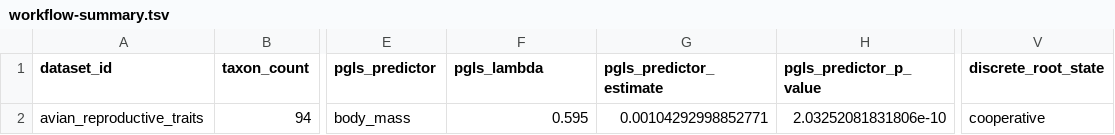
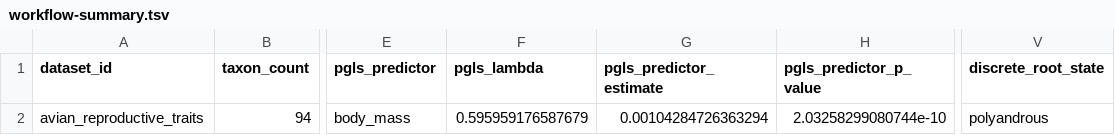
Before and after one commit to bijux/bijux-phylogenetics, a TSV file: packages/bijux-phylogenetics/src/bijux_phylogenetics/resources/datasets/birds/avian_reproductive_traits/expected/workflow-summary.tsv, drawn as a sheet; only a part is shown, gaps mark what is left out; the diff names each change by its address in the sheet, - before the commit and + after, or states it on an @@ line.

```diff
--- a/packages/bijux-phylogenetics/src/bijux_phylogenetics/resources/datasets/birds/avian_reproductive_traits/expected/workflow-summary.tsv
+++ b/packages/bijux-phylogenetics/src/bijux_phylogenetics/resources/datasets/birds/avian_reproductive_traits/expected/workflow-summary.tsv
-F2 (pgls_lambda): 0.595
+F2 (pgls_lambda): 0.595959176587679
-G2 (pgls_predictor_estimate): 0.00104292998852771
+G2 (pgls_predictor_estimate): 0.00104284726363294
-H2 (pgls_predictor_p_value): 2.03252081831806e-10
+H2 (pgls_predictor_p_value): 2.03258299080744e-10
-V2 (discrete_root_state): cooperative
+V2 (discrete_root_state): polyandrous
```
Also changed, not shown: packages/bijux-phylogenetics/src/bijux_phylogenetics/resources/datasets/birds/avian_reproductive_traits/expected/continuous-ancestral-summary.tsv, packages/bijux-phylogenetics/src/bijux_phylogenetics/resources/datasets/birds/avian_reproductive_traits/expected/discrete-ancestral-probabilities.tsv, 9 other files.
